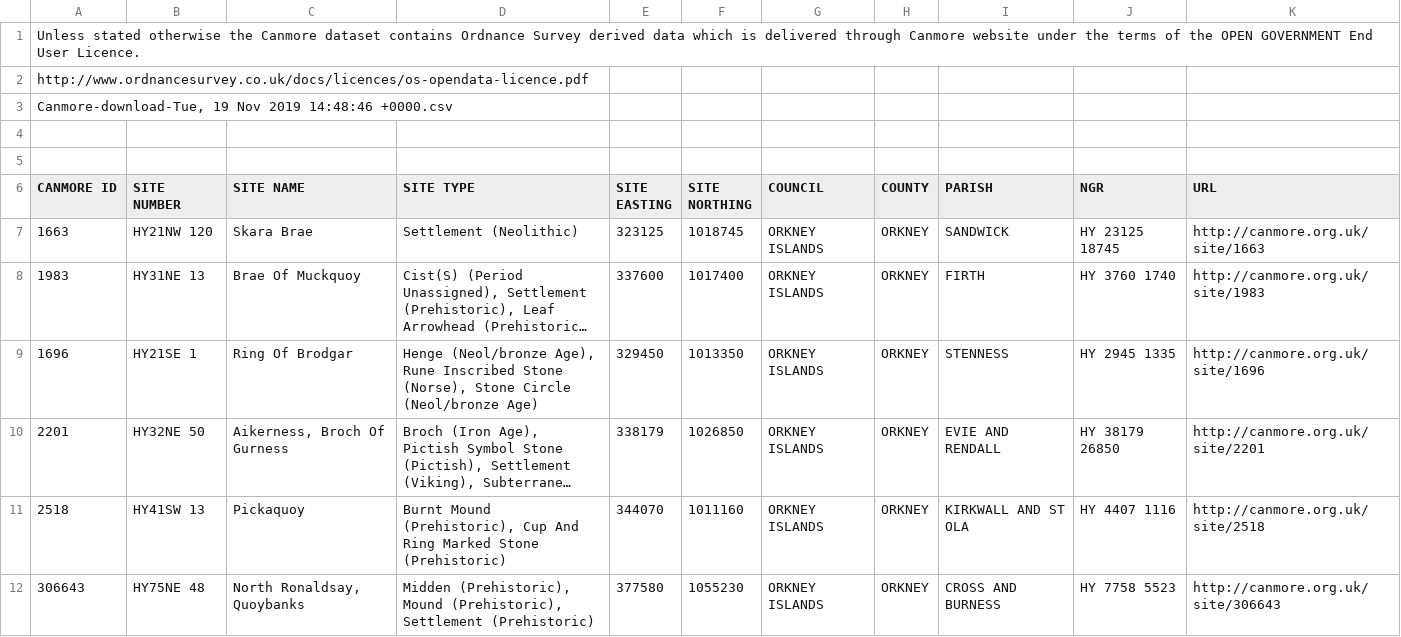
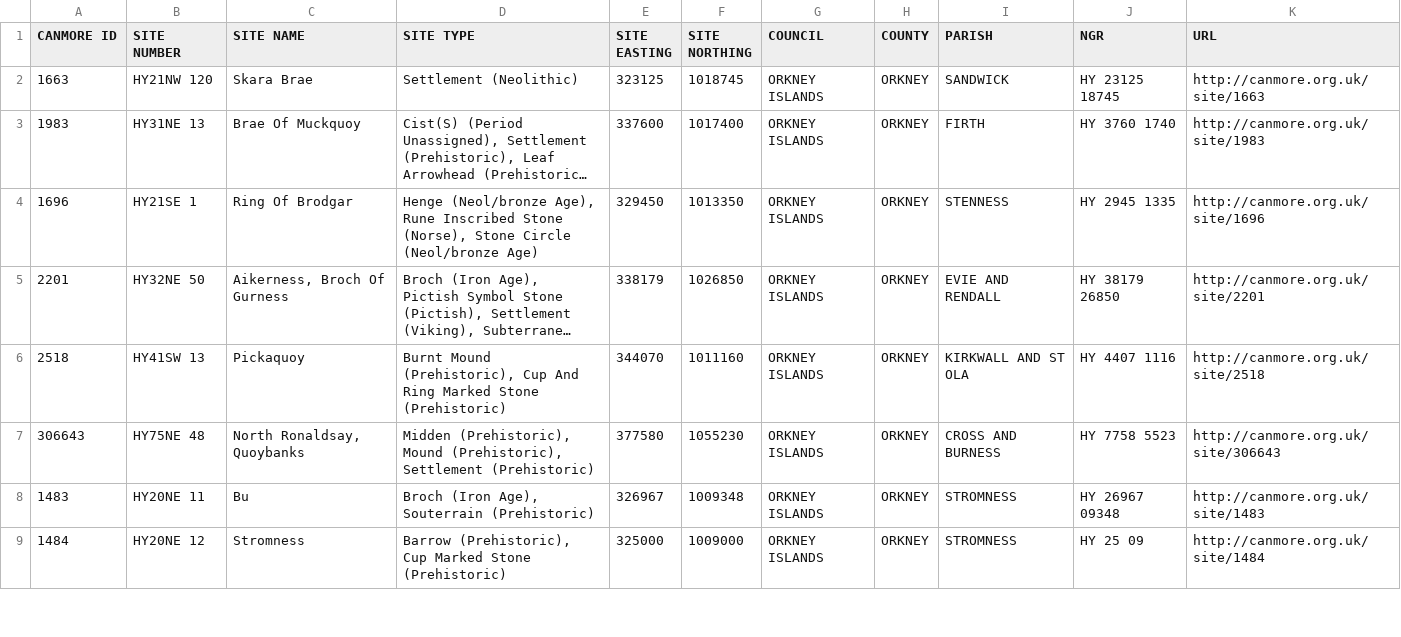
Before and after one commit to nikki7499/GIS-Course, a CSV file: Canmore-download-Tue, 19 Nov 2019 14_48_46 +0000.csv_.csv, drawn as a sheet; only a part is shown; the shorter side is filled out with more unchanged rows; long unchanged cells end in ….

Commit message:
Update Canmore-download-Tue, 19 Nov 2019 14_48_46 +0000.csv_.csv

```diff
--- a/Canmore-download-Tue, 19 Nov 2019 14_48_46 +0000.csv_.csv
+++ b/Canmore-download-Tue, 19 Nov 2019 14_48_46 +0000.csv_.csv
@@ -1,6 +1 @@
-Unless stated otherwise the Canmore dataset contains Ordnance Survey derived data which is delivered through Canmore website under the terms of the OPEN GOVERNMENT End User Licence.
-http://www.ordnancesurvey.co.uk/docs/licences/os-opendata-licence.pdf
-"Canmore-download-Tue, 19 Nov 2019 14:48:46 +0000.csv"
-
-
 CANMORE ID,SITE NUMBER,SITE NAME,SITE TYPE,SITE EASTING,SITE NORTHING,COUNCIL,COUNTY,PARISH,NGR,URL
```
